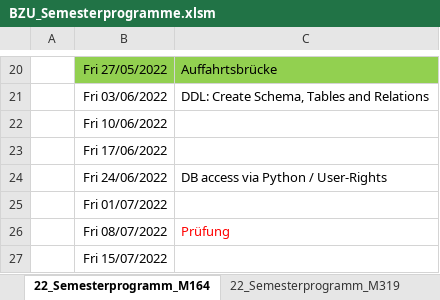
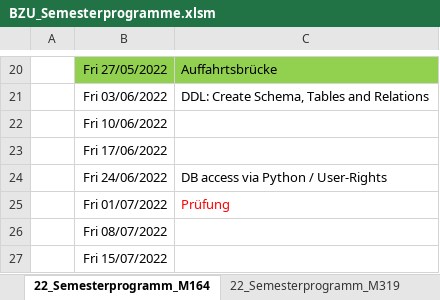
Before and after one commit to walter-rothlin/Source-Code, an Excel workbook: SchulungsUnterlagen/Semesterprogramme/BZU_Semesterprogramme.xlsm, sheet 22_Semesterprogramm_M164, drawn as a sheet; only a part is shown, gaps mark what is left out; values as stored, in another font and other column widths than the file's, no borders; the diff names each change by its address in the sheet, - before the commit and + after, or states it on an @@ line.

```diff
--- a/SchulungsUnterlagen/Semesterprogramme/BZU_Semesterprogramme.xlsm (sheet 22_Semesterprogramm_M164)
+++ b/SchulungsUnterlagen/Semesterprogramme/BZU_Semesterprogramme.xlsm (sheet 22_Semesterprogramm_M164)
-C25: (empty)
+C25: Prüfung
-C26: Prüfung
+C26: (empty)
```
Also changed, not shown: sheet 21_22_Semesterprogramm_Mathe, 17 other files.
